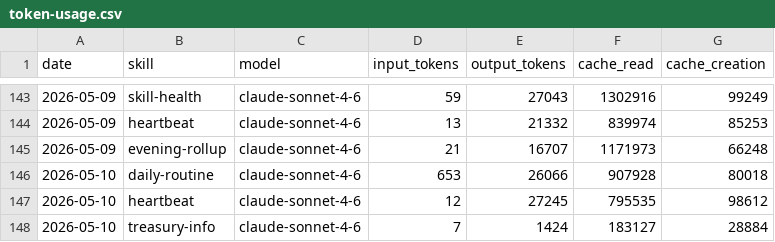
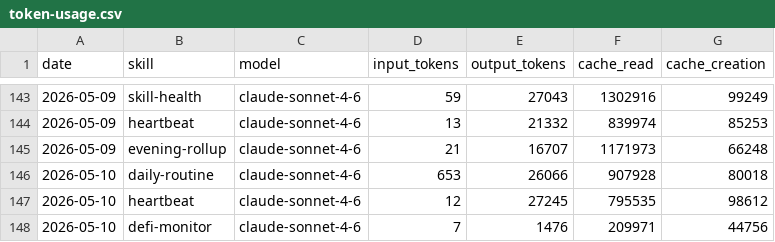
Before and after one commit to tomscaria/aeon, a CSV file: memory/token-usage.csv, drawn as a sheet; only a part is shown, gaps mark what is left out.

Commit message:
chore(defi-monitor): auto-commit 2026-05-10

```diff
--- a/memory/token-usage.csv
+++ b/memory/token-usage.csv
@@ -147,2 +147,2 @@ date,skill,model,input_tokens,output_tokens,cache_read,cache_creation
 2026-05-10,heartbeat,claude-sonnet-4-6,12,27245,795535,98612
-2026-05-10,treasury-info,claude-sonnet-4-6,7,1424,183127,28884
+2026-05-10,defi-monitor,claude-sonnet-4-6,7,1476,209971,44756
```
Also changed, not shown: 2 other files.
